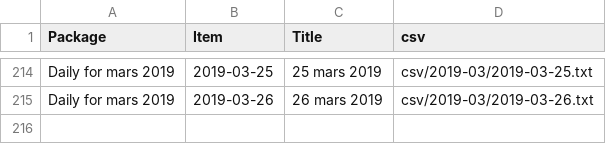
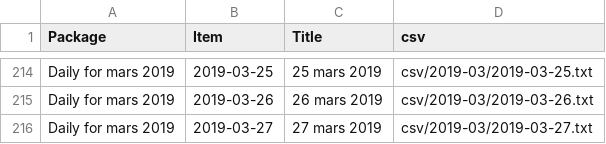
Before and after one commit to jsreynaud/jsreynaud.github.io, a CSV file: datasets.csv, drawn as a sheet; only a part is shown, gaps mark what is left out.

```diff
--- a/datasets.csv
+++ b/datasets.csv
@@ -215 +215,2 @@
 "Daily for mars 2019","2019-03-26","26 mars 2019","csv/2019-03/2019-03-26.txt"
+"Daily for mars 2019","2019-03-27","27 mars 2019","csv/2019-03/2019-03-27.txt"
```
Also changed, not shown: 5 other files.
